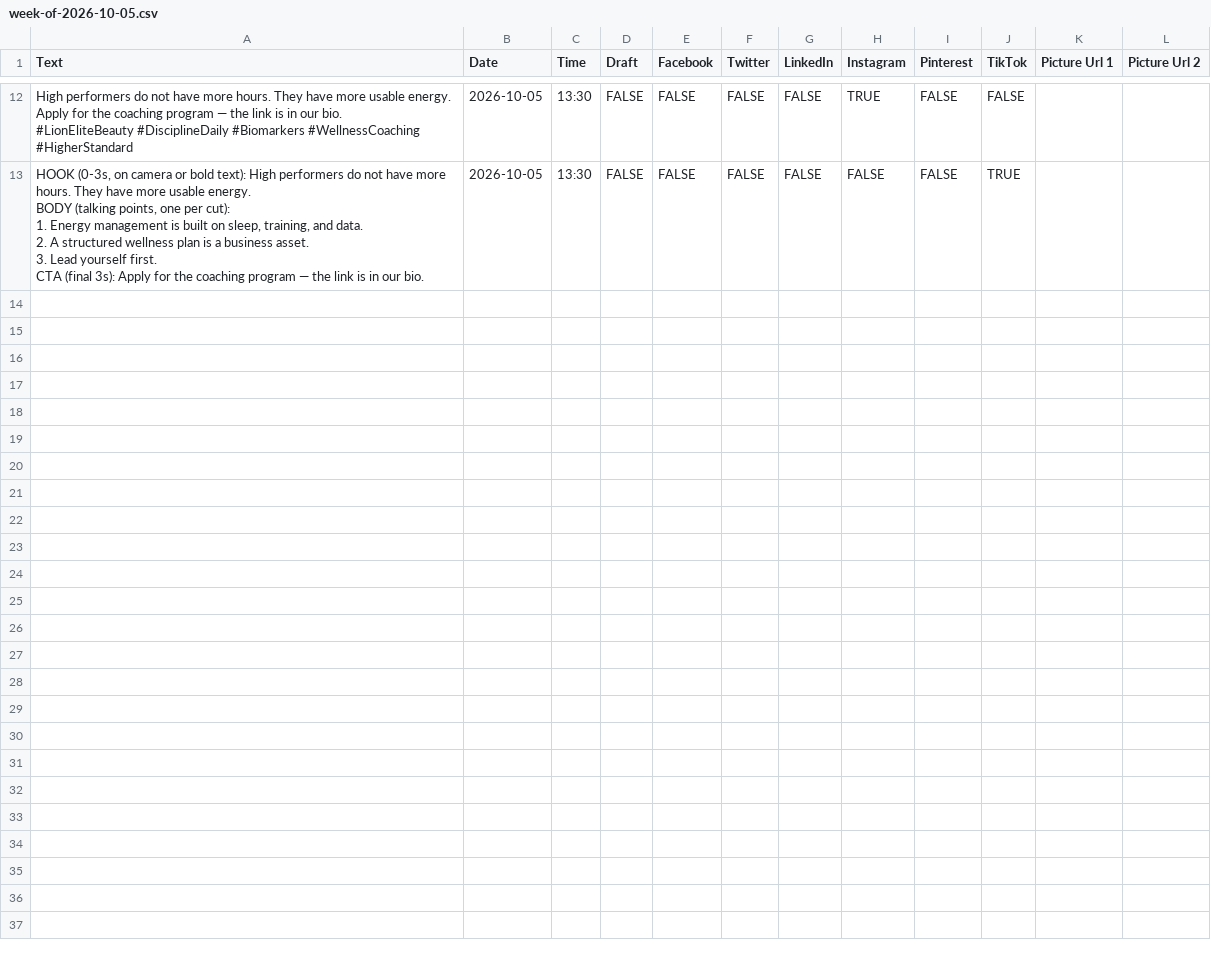
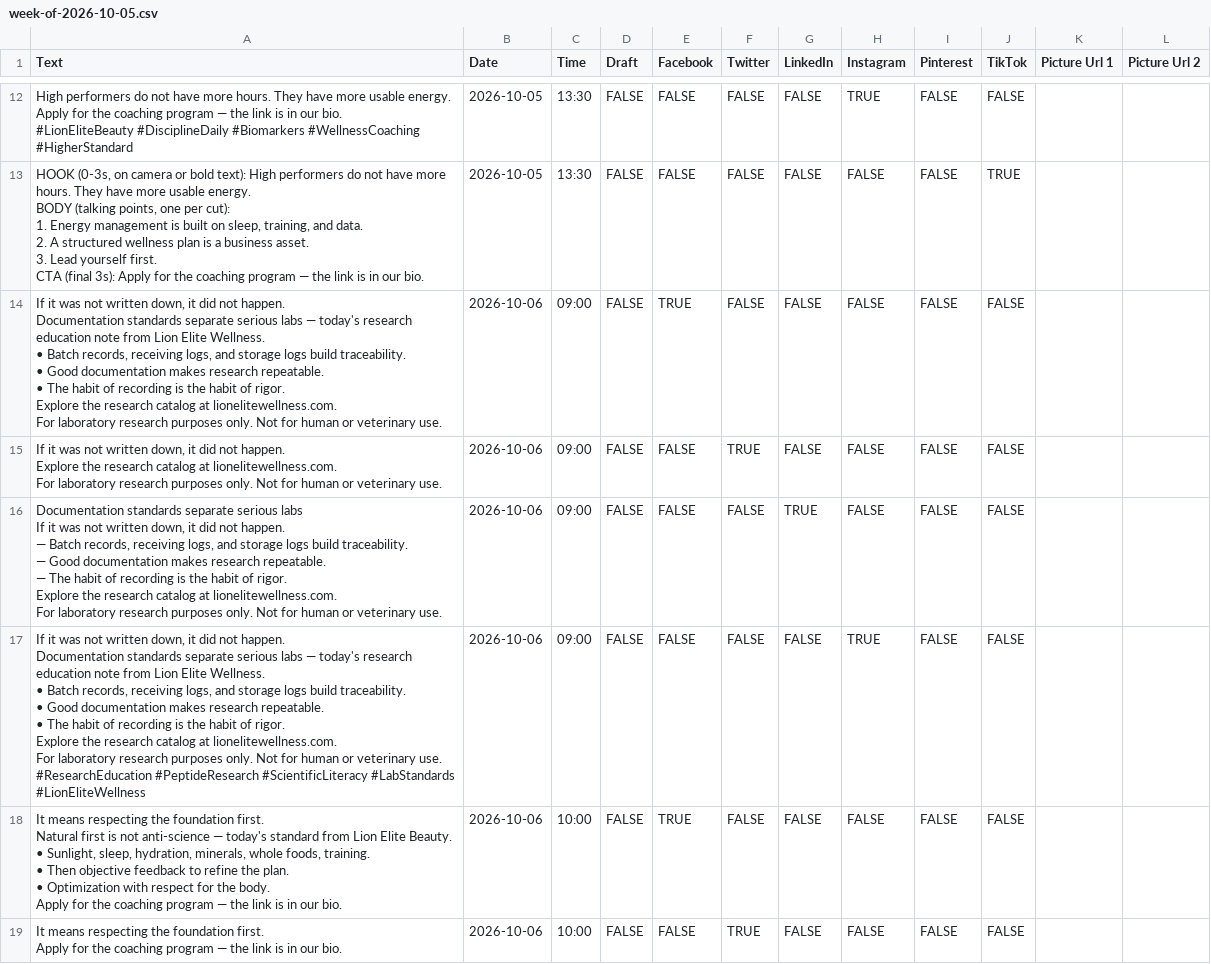
Before and after one commit to lionelite/lion-elite-os, a CSV file: content/metricool-import/week-of-2026-10-05.csv, drawn as a sheet; only a part is shown, gaps mark what is left out; the diff covers the shown part only.

```diff
--- a/content/metricool-import/week-of-2026-10-05.csv
+++ b/content/metricool-import/week-of-2026-10-05.csv
@@ -105 +105,53 @@ BODY (talking points, one per cut):
 CTA (final 3s): Apply for the coaching program — the link is in our bio.",2026-10-05,13:30,FALSE,FALSE,FALSE,FALSE,FALSE,FALSE,TRUE,,
+"If it was not written down, it did not happen.
+
+Documentation standards separate serious labs — today's research education note from Lion Elite Wellness.
+
+• Batch records, receiving logs, and storage logs build traceability.
+• Good documentation makes research repeatable.
+• The habit of recording is the habit of rigor.
+
+Explore the research catalog at lionelitewellness.com.
+
+For laboratory research purposes only. Not for human or veterinary use.",2026-10-06,09:00,FALSE,TRUE,FALSE,FALSE,FALSE,FALSE,FALSE,,
+"If it was not written down, it did not happen.
+
+Explore the research catalog at lionelitewellness.com.
+
+For laboratory research purposes only. Not for human or veterinary use.",2026-10-06,09:00,FALSE,FALSE,TRUE,FALSE,FALSE,FALSE,FALSE,,
+"Documentation standards separate serious labs
+
+If it was not written down, it did not happen.
+
+— Batch records, receiving logs, and storage logs build traceability.
+— Good documentation makes research repeatable.
+— The habit of recording is the habit of rigor.
+
+Explore the research catalog at lionelitewellness.com.
+
+For laboratory research purposes only. Not for human or veterinary use.",2026-10-06,09:00,FALSE,FALSE,FALSE,TRUE,FALSE,FALSE,FALSE,,
+"If it was not written down, it did not happen.
+
+Documentation standards separate serious labs — today's research education note from Lion Elite Wellness.
+
+• Batch records, receiving logs, and storage logs build traceability.
+• Good documentation makes research repeatable.
+• The habit of recording is the habit of rigor.
+
+Explore the research catalog at lionelitewellness.com.
+
+For laboratory research purposes only. Not for human or veterinary use.
+
+#ResearchEducation #PeptideResearch #ScientificLiteracy #LabStandards #LionEliteWellness",2026-10-06,09:00,FALSE,FALSE,FALSE,FALSE,TRUE,FALSE,FALSE,,
+"It means respecting the foundation first.
+
+Natural first is not anti-science — today's standard from Lion Elite Beauty.
+
+• Sunlight, sleep, hydration, minerals, whole foods, training.
+• Then objective feedback to refine the plan.
+• Optimization with respect for the body.
+
+Apply for the coaching program — the link is in our bio.",2026-10-06,10:00,FALSE,TRUE,FALSE,FALSE,FALSE,FALSE,FALSE,,
+"It means respecting the foundation first.
+
+Apply for the coaching program — the link is in our bio.",2026-10-06,10:00,FALSE,FALSE,TRUE,FALSE,FALSE,FALSE,FALSE,,
```
Also changed, not shown: 6 added rows elsewhere in this file, 4 other files.
